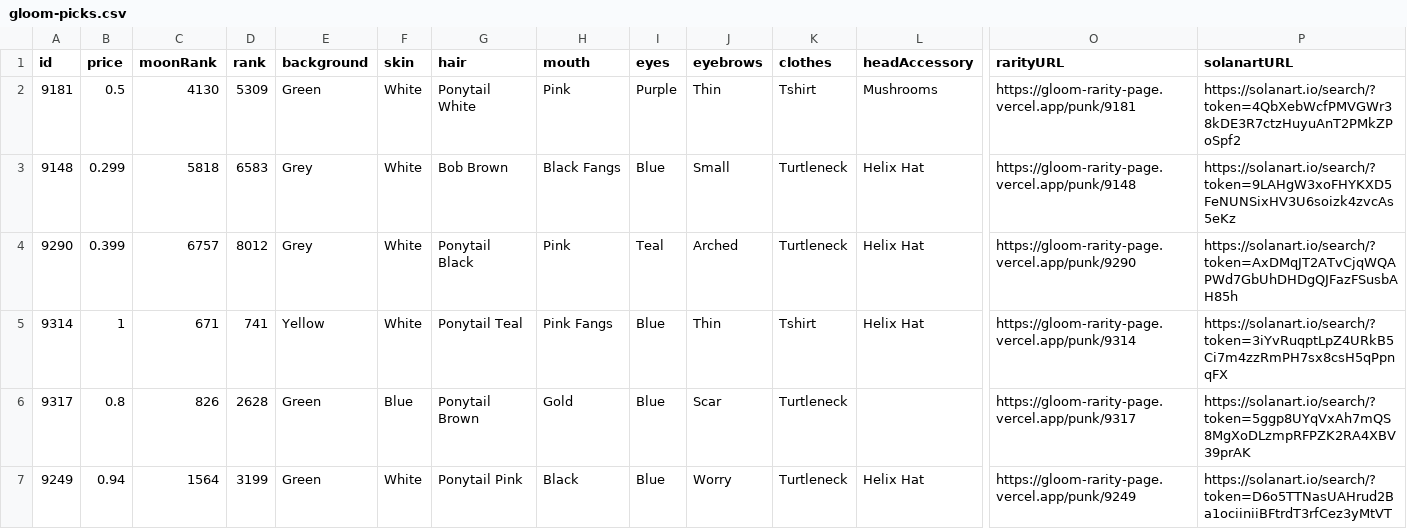
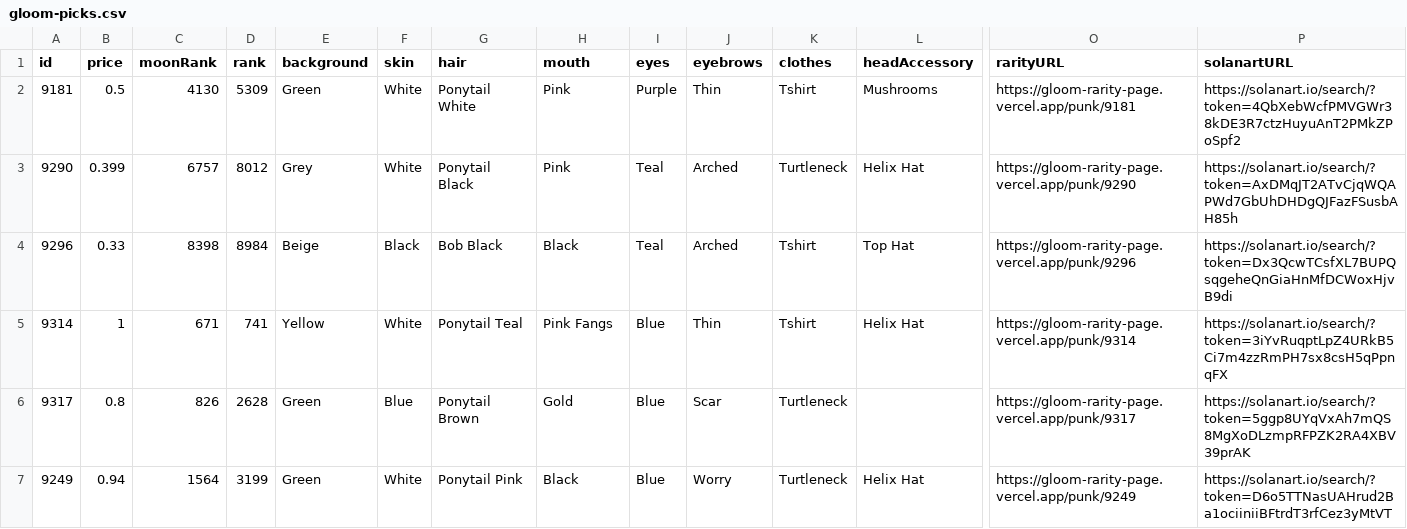
Before and after one commit to nobodykr/solanart-gloom-monitor, a CSV file: gloom-picks.csv, drawn as a sheet; only a part is shown, gaps mark what is left out; removed rows and columns are numbered as before the commit, all else as after; rows hold the shown columns only; the diff names each change by its address in the sheet, - before the commit and + after, or states it on an @@ line.

Commit message:
Flat: latest data (2021-11-03T04:16:33.218Z) {   "date": "2021-11-03T04:16:33.218Z",   "files": [     {       "name": "gloom-data-processed.csv",       "deltaBytes": -653,       "source": "https://qzlsklfacc.medianetwork.cloud/nft_for_sale?collection=gloompunk"     },     {       "name": "gloom-data.json",       "deltaBytes": -1651,       "source": "https://qzlsklfacc.medianetwork.cloud/nft_for_sale?collection=gloompunk"     },     {       "name": "gloom-picks.csv",       "deltaBytes": -11,       "source": "https://qzlsklfacc.medianetwork.cloud/nft_for_sale?collection=gloompunk"     }   ] }

```diff
--- a/gloom-picks.csv
+++ b/gloom-picks.csv
-row 3: 9148 | 0.299 | 5818 | 6583 | Grey | White | Bob Brown | Black Fangs | Blue | Small | Turtleneck | Helix Hat | https://gloom-rarity-page.vercel.app/punk/9148 | https://solanart.io/search/?token=9LAHgW3xoFHYKXD5FeNUNSixHV3U6soizk4zvcAs5eKz
+row 4: 9296 | 0.33 | 8398 | 8984 | Beige | Black | Bob Black | Black | Teal | Arched | Tshirt | Top Hat | https://gloom-rarity-page.vercel.app/punk/9296 | https://solanart.io/search/?token=Dx3QcwTCsfXL7BUPQsqgeheQnGiaHnMfDCWoxHjvB9di
```
Also changed, not shown: gloom-data-processed.csv, 1 other file.
